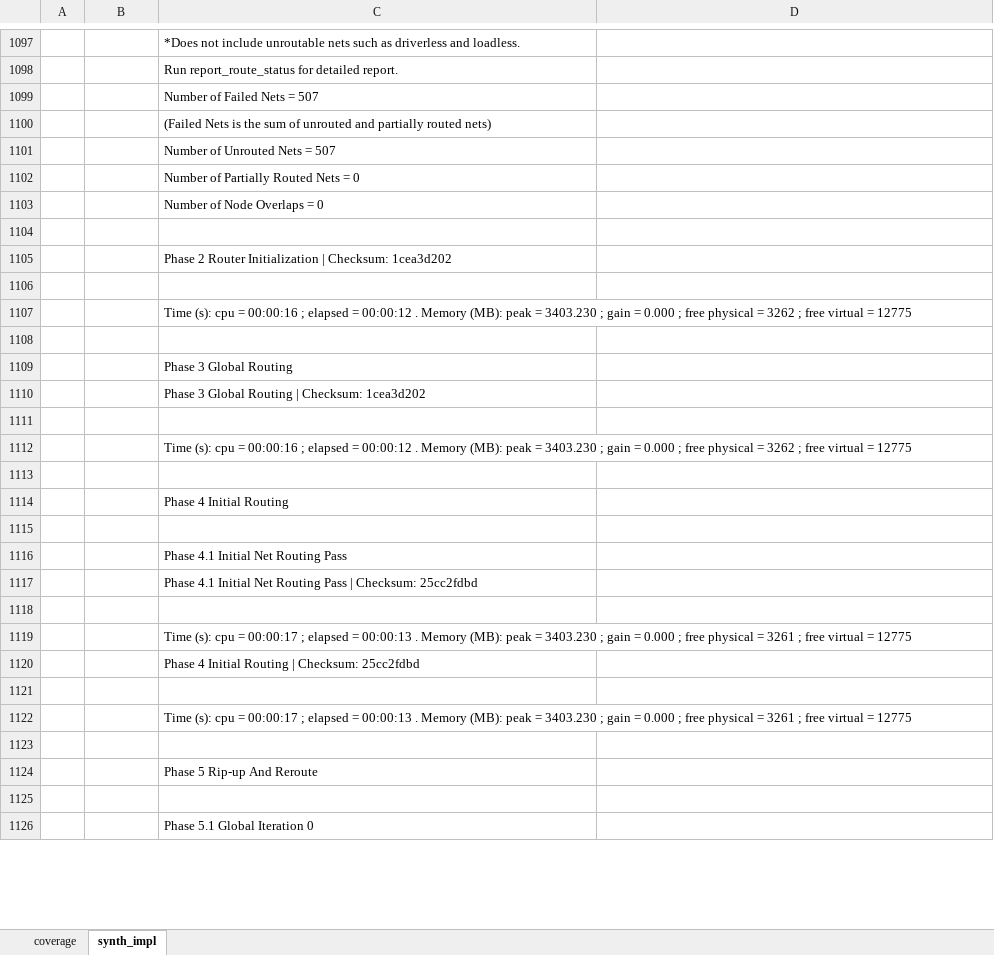
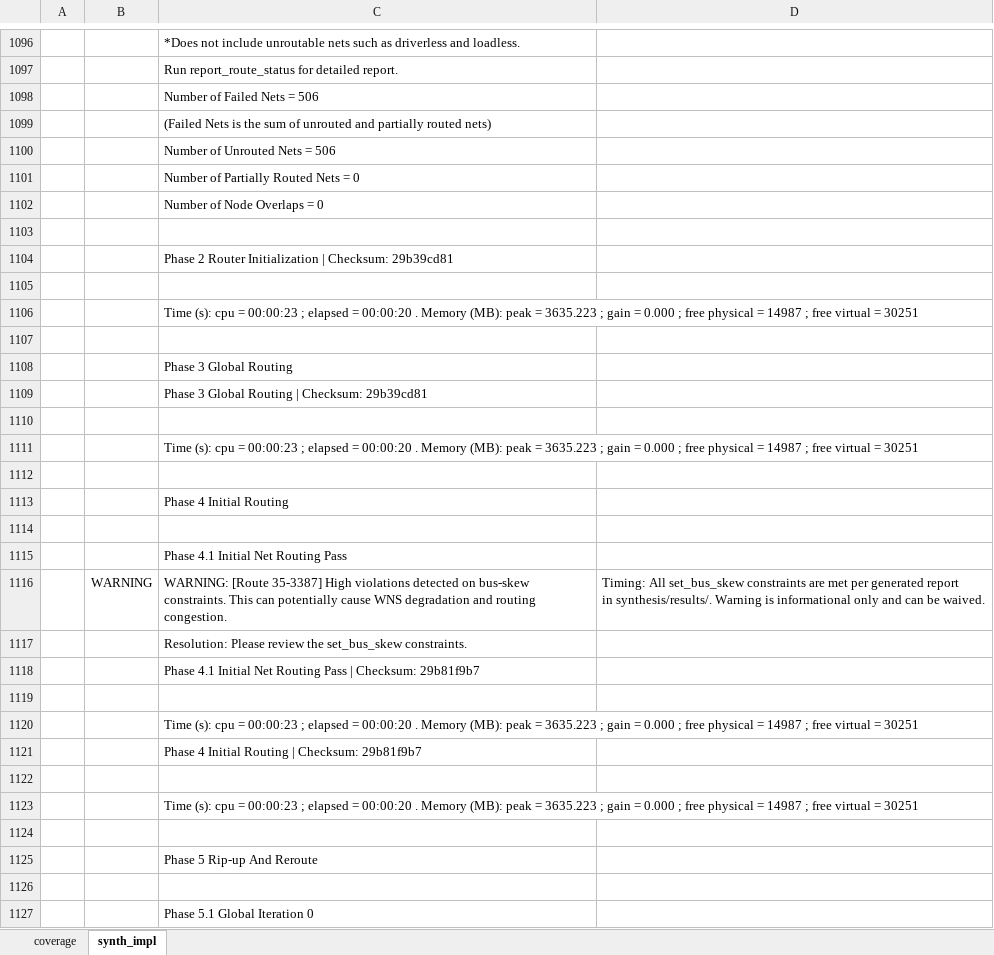
Before and after one commit to CharrierTim/uart, an Excel workbook: docs/uart_report.xlsx, sheet synth_impl, drawn as a sheet; only a part is shown, gaps mark what is left out; values as stored, in another font and other column widths than the file's, no borders; table styles not drawn; addresses are those after the commit; ↵ is a line break in a cell; the diff covers the shown part only; the diff names each change by its address in the sheet, - before the commit and + after, or states it on an @@ line.

Commit message:
chore: update synth/impl results

```diff
--- a/docs/uart_report.xlsx (sheet synth_impl)
+++ b/docs/uart_report.xlsx (sheet synth_impl)
-C1098: Number of Failed Nets = 507
+C1098: Number of Failed Nets = 506
-C1100: Number of Unrouted Nets = 507
+C1100: Number of Unrouted Nets = 506
-C1104: …| Checksum: 1cea3d202
+C1104: …| Checksum: 29b39cd81
-C1106: …cpu = 00:00:16 ; elapsed = 00:00:12 . Memory (MB): peak = 3403.230 ; gain = 0.000 ; free physical = 3262 ; free virtual = 12775
+C1106: …cpu = 00:00:23 ; elapsed = 00:00:20 . Memory (MB): peak = 3635.223 ; gain = 0.000 ; free physical = 14987 ; free virtual = 30251
-C1109: Phase 3 Global Routing | Checksum: 1cea3d202
+C1109: Phase 3 Global Routing | Checksum: 29b39cd81
-C1111: …cpu = 00:00:16 ; elapsed = 00:00:12 . Memory (MB): peak = 3403.230 ; gain = 0.000 ; free physical = 3262 ; free virtual = 12775
+C1111: …cpu = 00:00:23 ; elapsed = 00:00:20 . Memory (MB): peak = 3635.223 ; gain = 0.000 ; free physical = 14987 ; free virtual = 30251
+row 1116:  | WARNING | WARNING: [Route 35-3387] High violations detected on bus-skew constraints. This can potentially cause WNS degradation and routing congestion. | Timing: All set_bus_skew constraints are met per generated report ↵ in synthesis/results/. Warning is informational only and can be waived.
-C1117: Phase 4.1 Initial Net Routing Pass | Checksum: 25cc2fdbd
+C1117: Resolution: Please review the set_bus_skew constraints.
-C1118: (empty)
+C1118: Phase 4.1 Initial Net Routing Pass | Checksum: 29b81f9b7
+row 1119: (empty)
-C1120: …cpu = 00:00:17 ; elapsed = 00:00:13 . Memory (MB): peak = 3403.230 ; gain = 0.000 ; free physical = 3261 ; free virtual = 12775
+C1120: …cpu = 00:00:23 ; elapsed = 00:00:20 . Memory (MB): peak = 3635.223 ; gain = 0.000 ; free physical = 14987 ; free virtual = 30251
-C1121: Phase 4 Initial Routing | Checksum: 25cc2fdbd
+C1121: Phase 4 Initial Routing | Checksum: 29b81f9b7
-C1123: …cpu = 00:00:17 ; elapsed = 00:00:13 . Memory (MB): peak = 3403.230 ; gain = 0.000 ; free physical = 3261 ; free virtual = 12775
+C1123: …cpu = 00:00:23 ; elapsed = 00:00:20 . Memory (MB): peak = 3635.223 ; gain = 0.000 ; free physical = 14987 ; free virtual = 30251
```
Also changed, not shown: 6 added rows, 8 removed rows, 2 moved rows, 269 edited cells and cell formats elsewhere in this sheet, formulas that keep their value, 15 other files.
